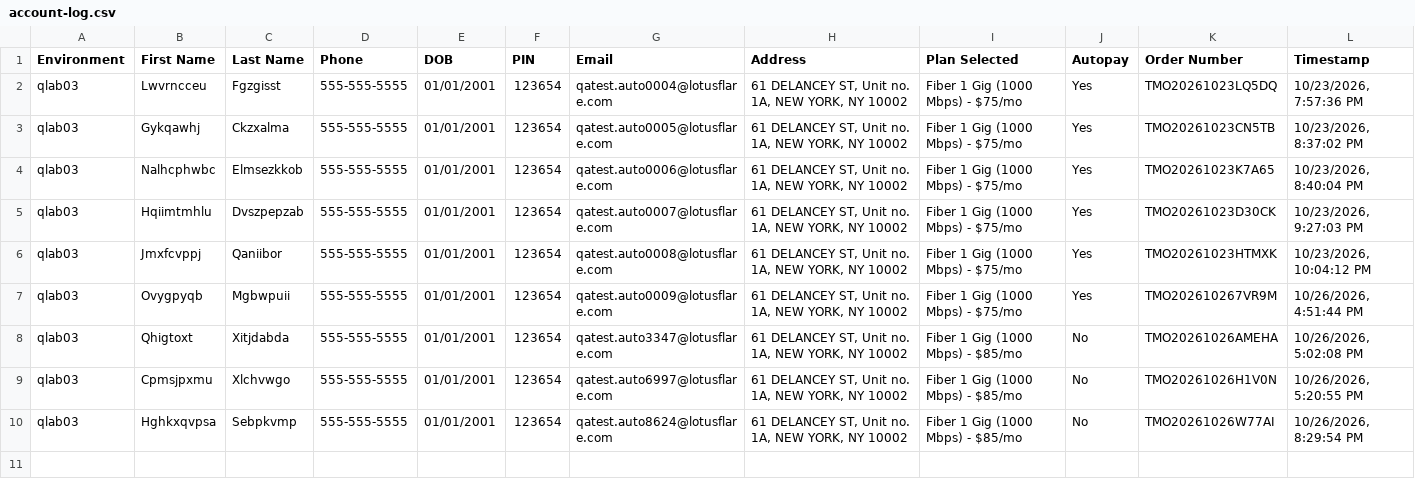
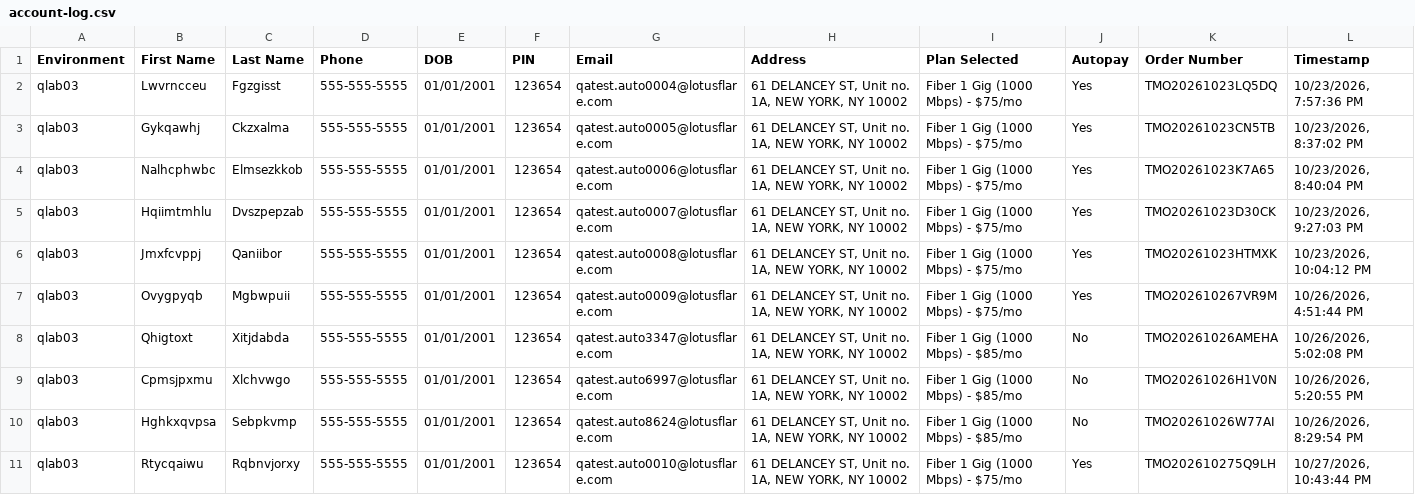
Before and after one commit to Harley0211/Fibertest2.0, a CSV file: account-log.csv, drawn as a sheet; the diff names each change by its address in the sheet, - before the commit and + after, or states it on an @@ line.

```diff
--- a/account-log.csv
+++ b/account-log.csv
+row 11: qlab03 | Rtycqaiwu | Rqbnvjorxy | 555-555-5555 | 01/01/2001 | 123654 | qatest.auto0010@lotusflare.com | 61 DELANCEY ST, Unit no. 1A, NEW YORK, NY 10002 | Fiber 1 Gig (1000 Mbps) - $75/mo | Yes | TMO202610275Q9LH | 10/27/2026, 10:43:44 PM
```
Also changed, not shown: 2 other files.
